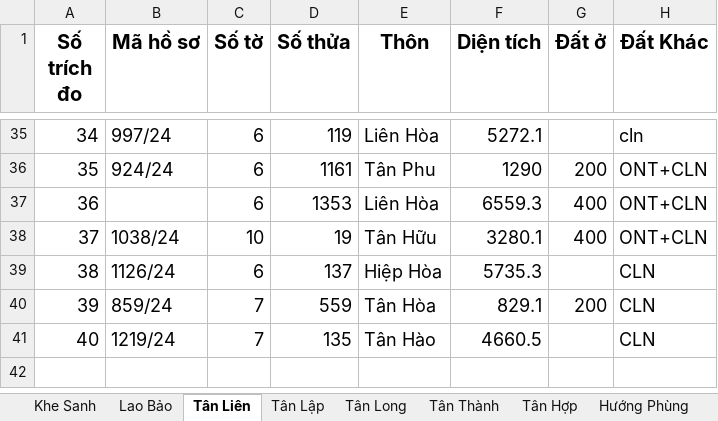
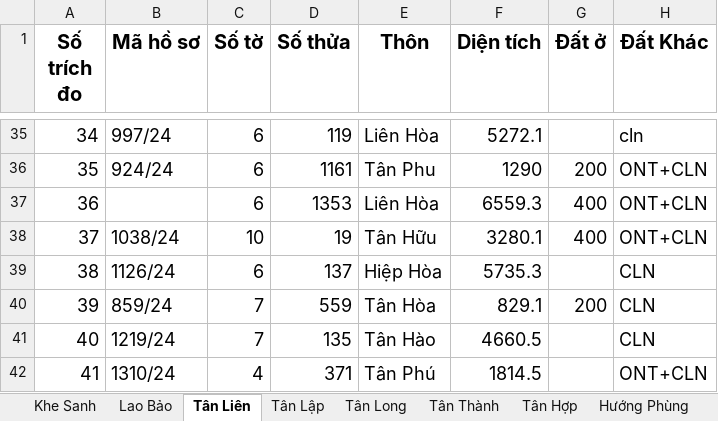
Before and after one commit to guitarkhongem/SOMUCKE, an Excel workbook: SOMUCKE/TRICHDODIACHINH2024.xlsx, sheet Tân Liên, drawn as a sheet; only a part is shown, gaps mark what is left out; values as stored, in another font and other column widths than the file's, no borders; the diff names each change by its address in the sheet, - before the commit and + after, or states it on an @@ line.

Commit message:
cb

```diff
--- a/SOMUCKE/TRICHDODIACHINH2024.xlsx (sheet Tân Liên)
+++ b/SOMUCKE/TRICHDODIACHINH2024.xlsx (sheet Tân Liên)
+row 42: 41 | 1310/24 | 4 | 371 | Tân Phú | 1814.5 |  | ONT+CLN
```
